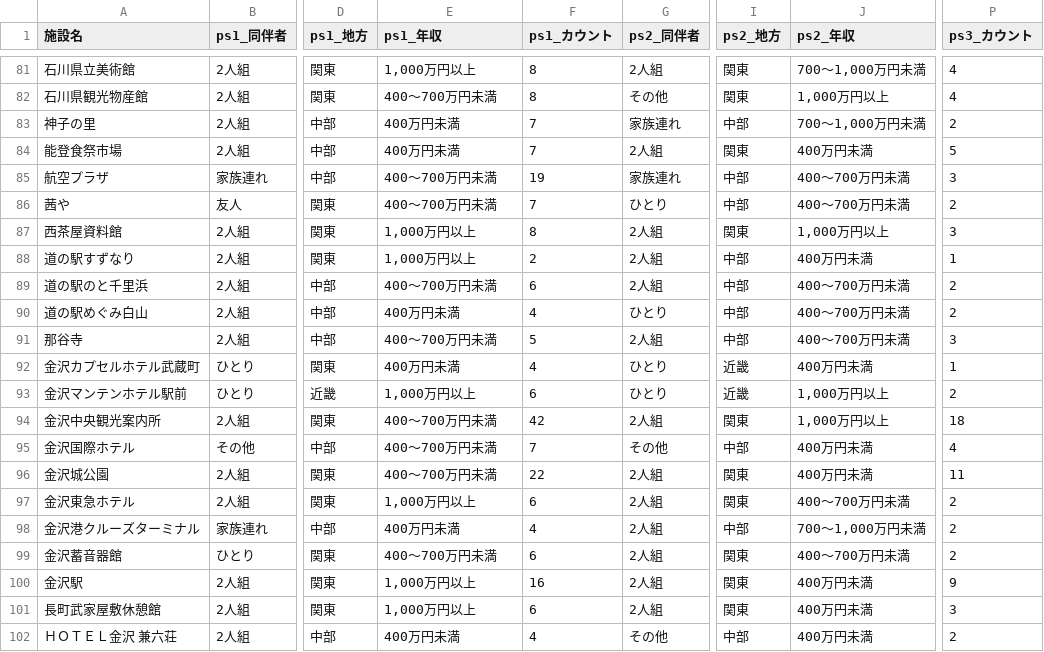
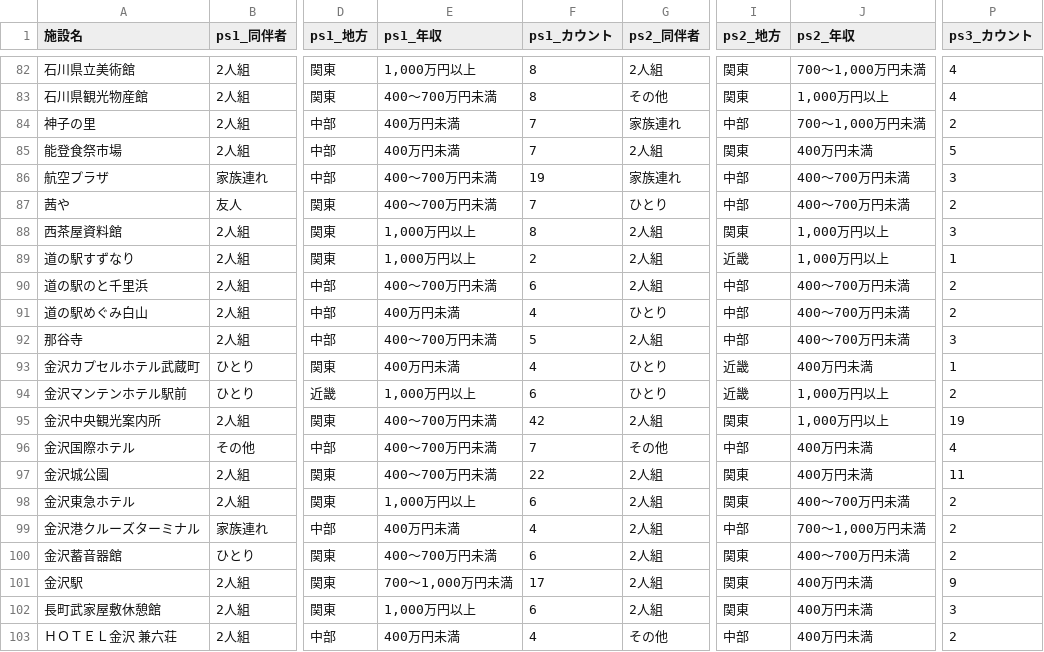
Before and after one commit to BeeB-C4N/tifo, a CSV file: ishikawa/milli_persona.csv, drawn as a sheet; only a part is shown, gaps mark what is left out; addresses are those after the commit; the diff covers the shown part only; the diff names each change by its address in the sheet, - before the commit and + after, or states it on an @@ line.

```diff
--- a/ishikawa/milli_persona.csv
+++ b/ishikawa/milli_persona.csv
-I89 (ps2_地方): 中部
+I89 (ps2_地方): 近畿
-J89 (ps2_年収): 400万円未満
+J89 (ps2_年収): 1,000万円以上
-P95 (ps3_カウント): 18
+P95 (ps3_カウント): 19
-E101 (ps1_年収): 1,000万円以上
+E101 (ps1_年収): 700～1,000万円未満
-F101 (ps1_カウント): 16
+F101 (ps1_カウント): 17
```
Also changed, not shown: 1 added row and 30 edited cells elsewhere in this file, ishikawa/milli_score.csv, 1 other file.
